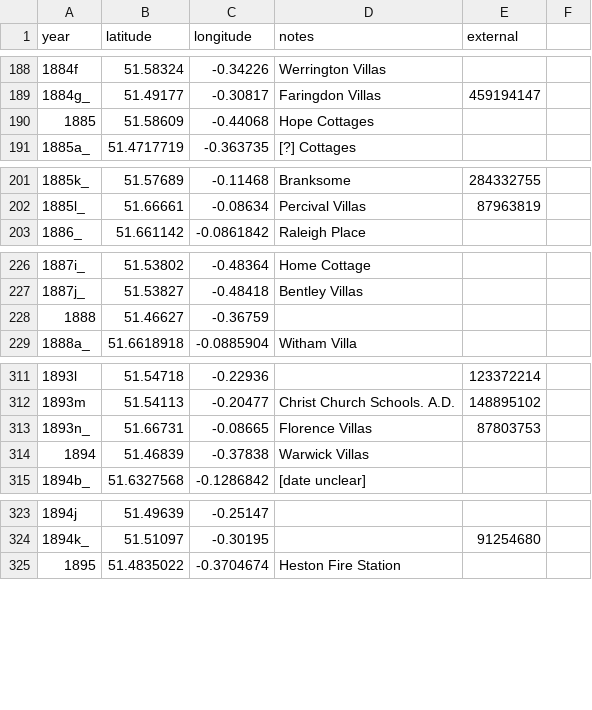
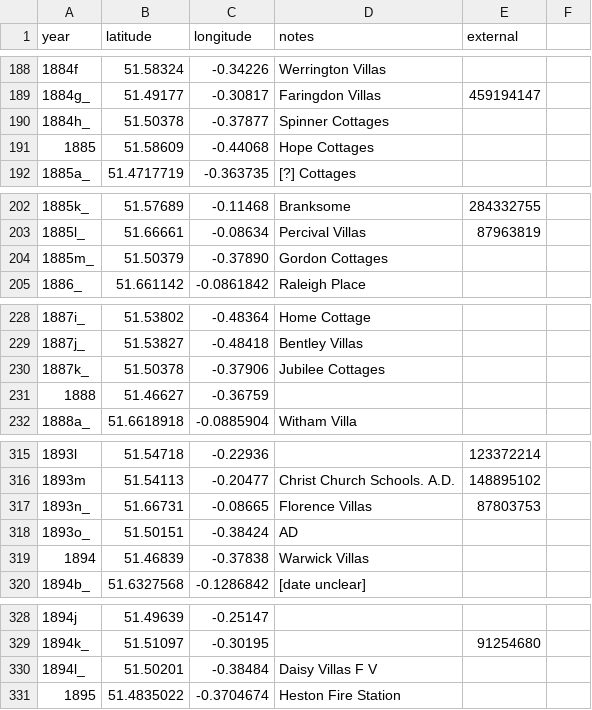
Before and after one commit to oobrien/year-on-facade, a CSV file: csv/UK/Middlesex.csv, drawn as a sheet; only a part is shown, gaps mark what is left out; the diff covers the shown part only.

```diff
--- a/csv/UK/Middlesex.csv
+++ b/csv/UK/Middlesex.csv
@@ -189,2 +189,3 @@ year,latitude,longitude,notes,external
 1884g_,51.49177,-0.30817,Faringdon Villas,459194147
+1884h_,51.50378,-0.37877,Spinner Cottages,
 1885,51.58609,-0.44068,Hope Cottages,
@@ -202,2 +203,3 @@ year,latitude,longitude,notes,external
 1885l_,51.66661,-0.08634,Percival Villas,87963819
+1885m_,51.50379,-0.37890,Gordon Cottages,
 1886_,51.661142,-0.0861842,Raleigh Place,
@@ -227,2 +229,3 @@ year,latitude,longitude,notes,external
 1887j_,51.53827,-0.48418,Bentley Villas,
+1887k_,51.50378,-0.37906,Jubilee Cottages,
 1888,51.46627,-0.36759,,
@@ -313,2 +317,3 @@ year,latitude,longitude,notes,external
 1893n_,51.66731,-0.08665,Florence Villas,87803753
+1893o_,51.50151,-0.38424,AD,
 1894,51.46839,-0.37838,Warwick Villas,
@@ -324,2 +329,3 @@ year,latitude,longitude,notes,external
 1894k_,51.51097,-0.30195,,91254680
+1894l_,51.50201,-0.38484,Daisy Villas F V,
 1895,51.4835022,-0.3704674,Heston Fire Station,
```
Also changed, not shown: 18 added rows and 2 edited cells elsewhere in this file, 10 other files.
